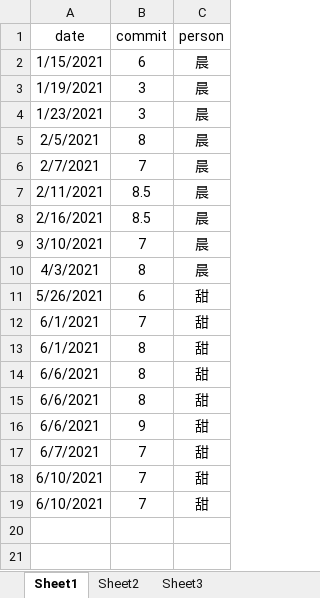
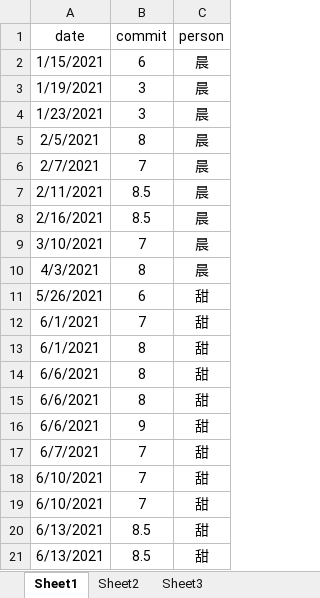
Before and after one commit to zoujiehahaha/KittyG, an Excel workbook: kittycommit.xlsx, sheet Sheet1, drawn as a sheet; values as stored, in another font and other column widths than the file's, no borders; the diff names each change by its address in the sheet, - before the commit and + after, or states it on an @@ line.

```diff
--- a/kittycommit.xlsx (sheet Sheet1)
+++ b/kittycommit.xlsx (sheet Sheet1)
+row 20: 6/13/2021 | 8.5 | 甜
+row 21: 6/13/2021 | 8.5 | 甜
```
Also changed, not shown: 1 other file.
